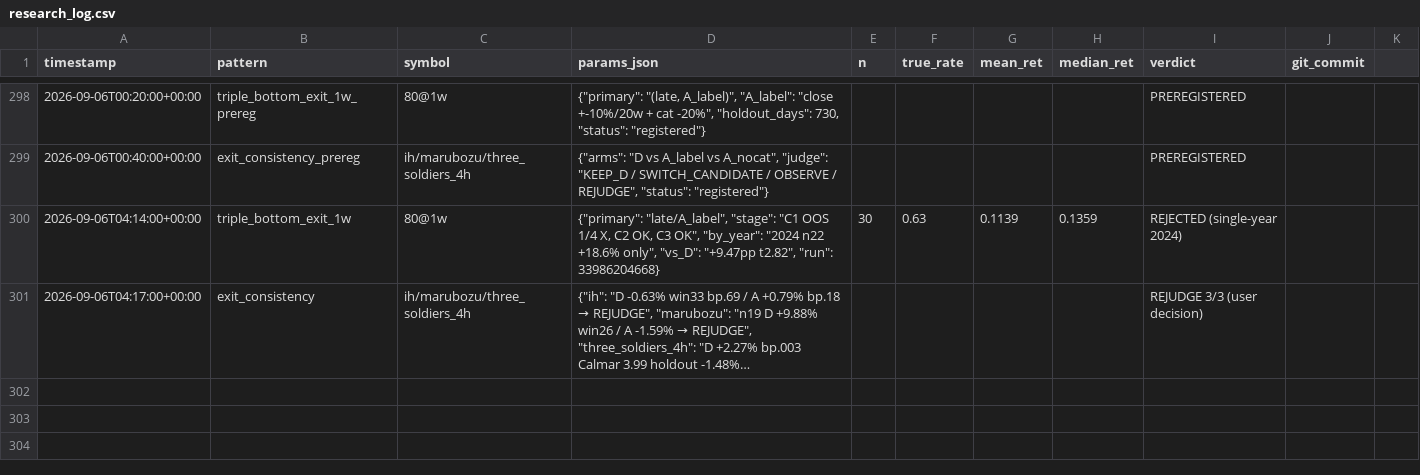
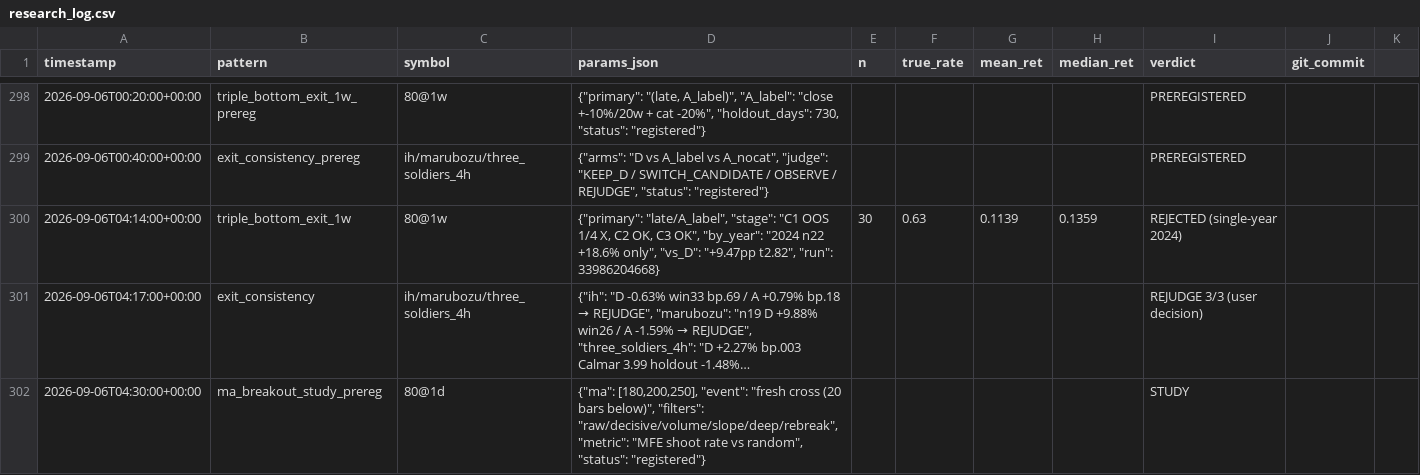
Before and after one commit to bbabaq1-rgb/crypto-pattern-backtest, a CSV file: research_log.csv, drawn as a sheet; only a part is shown, gaps mark what is left out; long unchanged cells end in …; the diff names each change by its address in the sheet, - before the commit and + after, or states it on an @@ line.

```diff
--- a/research_log.csv
+++ b/research_log.csv
+row 302: 2026-09-06T04:30:00+00:00 | ma_breakout_study_prereg | 80@1d | {"ma": [180,200,250], "event": "fresh cross (20 bars below)", "filters": "raw/decisive/volume/slope/deep/rebreak", "metric": "MFE shoot rate vs random", "status": "registered"} |  |  |  |  | STUDY
```
Also changed, not shown: 6 other files.
